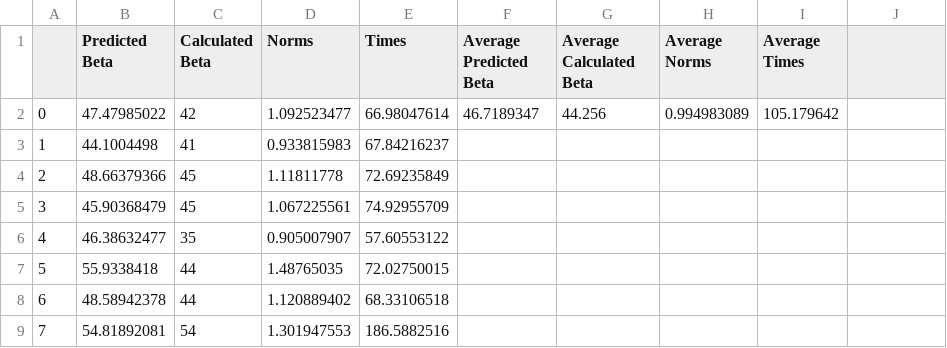
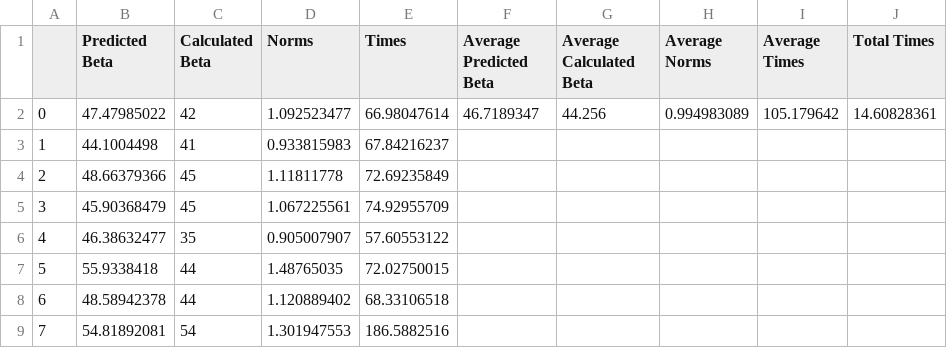
Before and after one commit to JAJNecro/Geometric-LWE-Estimator, a CSV file: experiments/500ebdd.csv, drawn as a sheet; only a part is shown; the diff names each change by its address in the sheet, - before the commit and + after, or states it on an @@ line.

Commit message:
Rough chi-squared graph using ebdd norms

```diff
--- a/experiments/500ebdd.csv
+++ b/experiments/500ebdd.csv
-J1: (empty)
+J1: Total Times
-J2 (Total Times): (empty)
+J2 (Total Times): 14.60828361
```
Also changed, not shown: 3 other files.
